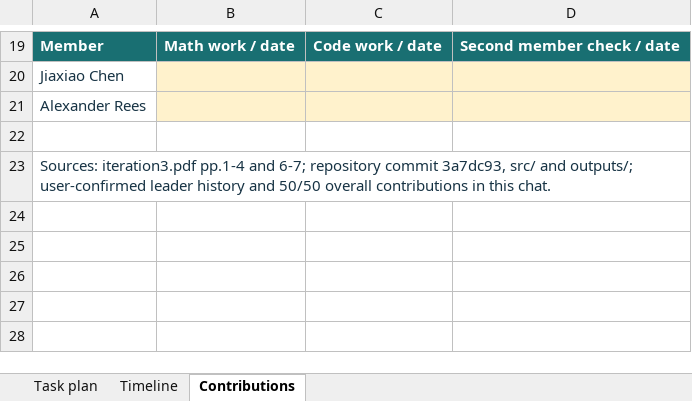
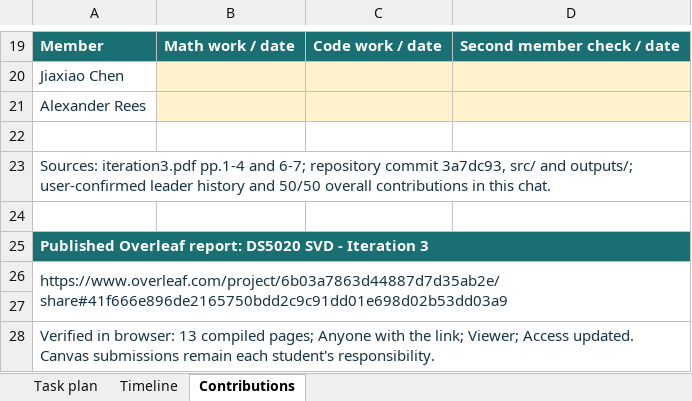
Before and after one commit to Alexander-Rees/DS5020-SVD-Image-Compression, an Excel workbook: docs/project-plan.xlsx, sheet Contributions, drawn as a sheet; only a part is shown, gaps mark what is left out; values as stored, in another font and other column widths than the file's, no borders; the diff names each change by its address in the sheet, - before the commit and + after, or states it on an @@ line.

Commit message:
Record merged PR and verified Overleaf viewer link

```diff
--- a/docs/project-plan.xlsx (sheet Contributions)
+++ b/docs/project-plan.xlsx (sheet Contributions)
+row 24: (empty)
+row 25: Published Overleaf report: DS5020 SVD - Iteration 3
+row 26: https://www.overleaf.com/project/6b03a7863d44887d7d35ab2e/share#41f666e896de2165750bdd2c9c91dd01e698d02b53dd03a9
+row 27: (empty)
+row 28: Verified in browser: 13 compiled pages; Anyone with the link; Viewer; Access updated. Canvas submissions remain each student's responsibility.
```
Also changed, not shown: sheet Timeline, sheet Task plan, 2 other files.
